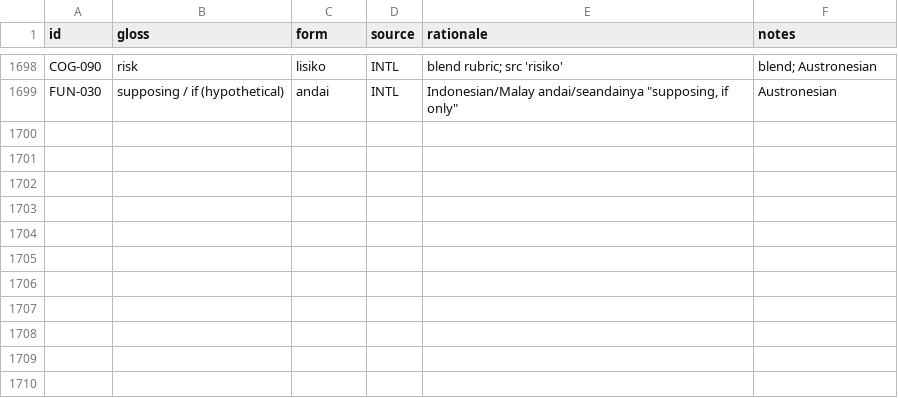
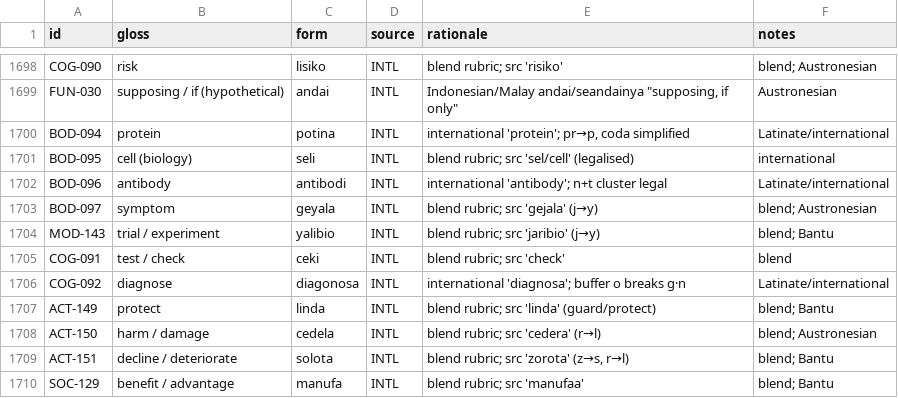
Before and after one commit to nichobbs/talo-lang, a TSV file: data/lexicon.tsv, drawn as a sheet; only a part is shown, gaps mark what is left out; the diff names each change by its address in the sheet, - before the commit and + after, or states it on an @@ line.

```diff
--- a/data/lexicon.tsv
+++ b/data/lexicon.tsv
+row 1700: BOD-094 | protein | potina | INTL | international 'protein'; pr→p, coda simplified | Latinate/international
+row 1701: BOD-095 | cell (biology) | seli | INTL | blend rubric; src 'sel/cell' (legalised) | international
+row 1702: BOD-096 | antibody | antibodi | INTL | international 'antibody'; n+t cluster legal | Latinate/international
+row 1703: BOD-097 | symptom | geyala | INTL | blend rubric; src 'gejala' (j→y) | blend; Austronesian
+row 1704: MOD-143 | trial / experiment | yalibio | INTL | blend rubric; src 'jaribio' (j→y) | blend; Bantu
+row 1705: COG-091 | test / check | ceki | INTL | blend rubric; src 'check' | blend
+row 1706: COG-092 | diagnose | diagonosa | INTL | international 'diagnosa'; buffer o breaks g·n | Latinate/international
+row 1707: ACT-149 | protect | linda | INTL | blend rubric; src 'linda' (guard/protect) | blend; Bantu
+row 1708: ACT-150 | harm / damage | cedela | INTL | blend rubric; src 'cedera' (r→l) | blend; Austronesian
+row 1709: ACT-151 | decline / deteriorate | solota | INTL | blend rubric; src 'zorota' (z→s, r→l) | blend; Bantu
+row 1710: SOC-129 | benefit / advantage | manufa | INTL | blend rubric; src 'manufaa' | blend; Bantu
```
Also changed, not shown: corpus/proper-nouns.tsv, data/concepts.tsv, 4 other files.
